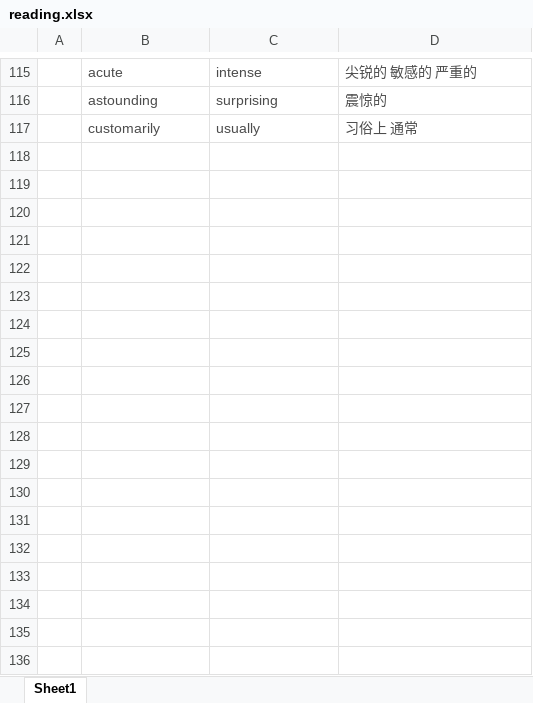
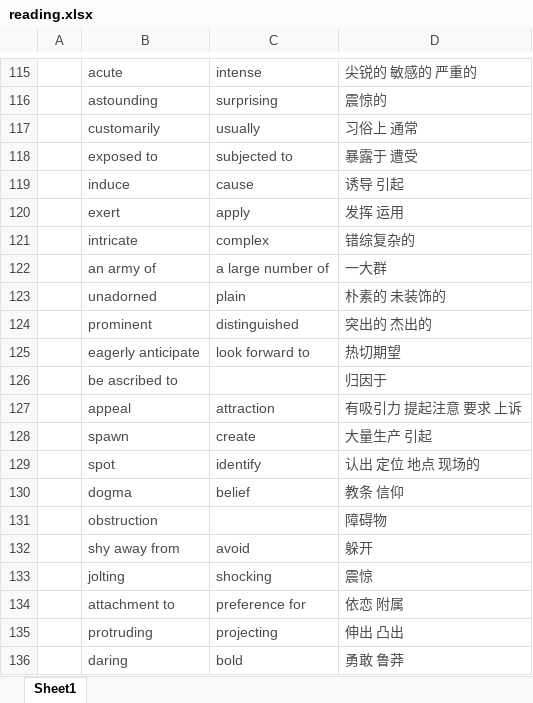
Before and after one commit to mytEcust/toefllevellist, an Excel workbook: reading.xlsx, sheet Sheet1, drawn as a sheet; only a part is shown, gaps mark what is left out; values as stored, in another font and other column widths than the file's, no borders; the diff names each change by its address in the sheet, - before the commit and + after, or states it on an @@ line.

Commit message:
+250

```diff
--- a/reading.xlsx (sheet Sheet1)
+++ b/reading.xlsx (sheet Sheet1)
+row 118:  | exposed to | subjected to | 暴露于 遭受
+row 119:  | induce | cause | 诱导 引起
+row 120:  | exert | apply | 发挥 运用
+row 121:  | intricate | complex | 错综复杂的
+row 122:  | an army of | a large number of | 一大群
+row 123:  | unadorned | plain | 朴素的 未装饰的
+row 124:  | prominent | distinguished | 突出的 杰出的
+row 125:  | eagerly anticipate | look forward to | 热切期望
+row 126:  | be ascribed to |  | 归因于
+row 127:  | appeal | attraction | 有吸引力 提起注意 要求 上诉
+row 128:  | spawn | create | 大量生产 引起
+row 129:  | spot | identify | 认出 定位 地点 现场的
+row 130:  | dogma | belief | 教条 信仰
+row 131:  | obstruction |  | 障碍物
+row 132:  | shy away from | avoid | 躲开
+row 133:  | jolting | shocking | 震惊
+row 134:  | attachment to | preference for | 依恋 附属
+row 135:  | protruding | projecting | 伸出 凸出
+row 136:  | daring | bold | 勇敢 鲁莽
```
